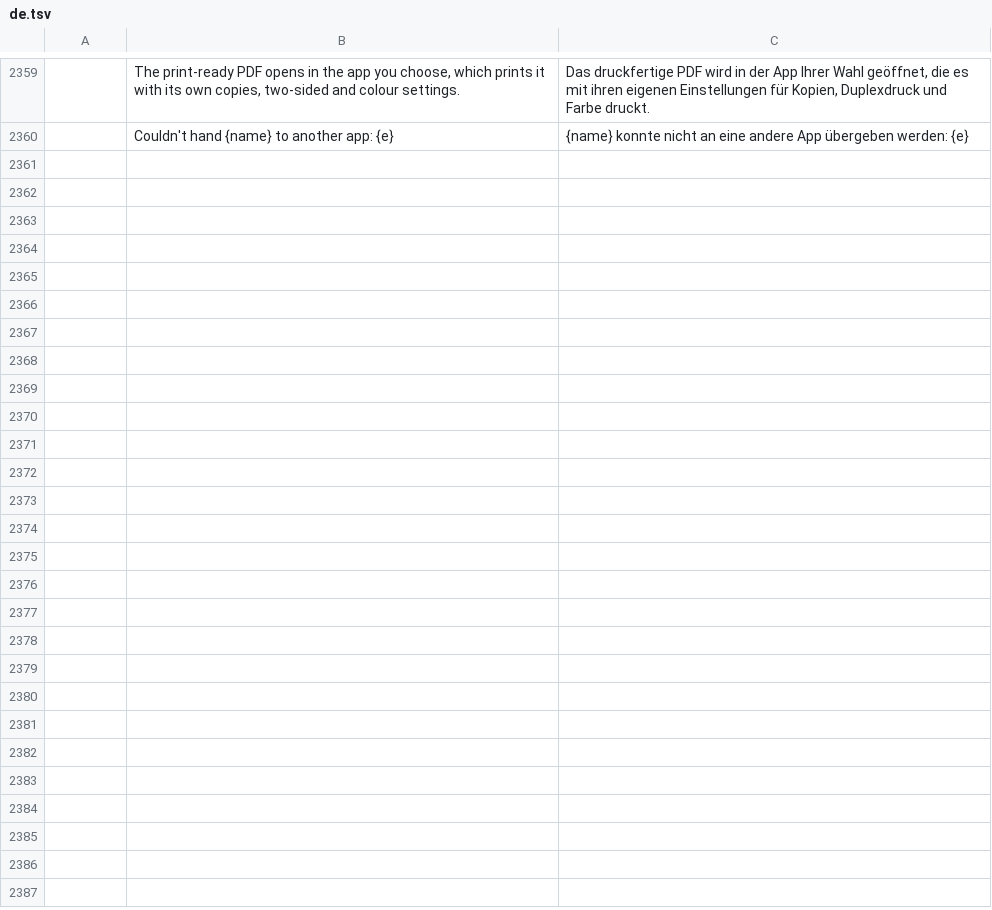
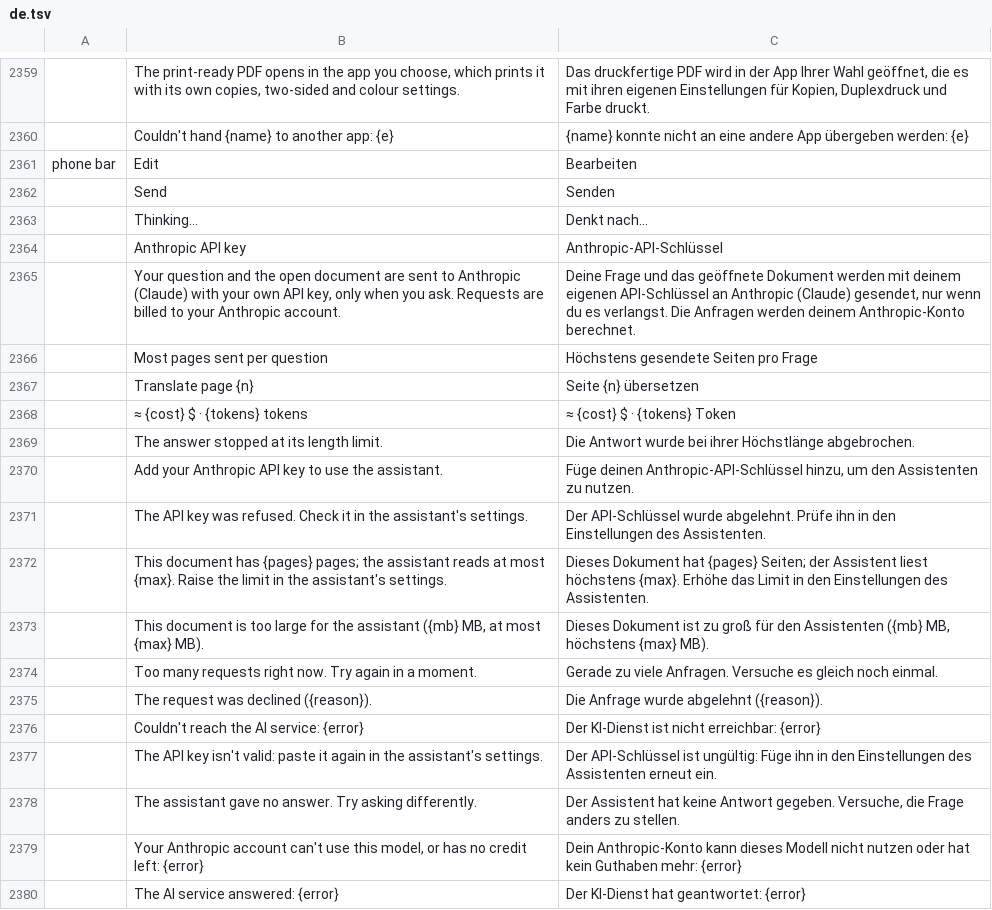
Before and after one commit to mesix971/pdfcraft, a TSV file: crates/ui-egui/src/i18n/de.tsv, drawn as a sheet; only a part is shown, gaps mark what is left out; the diff covers the shown part only; the diff names each change by its address in the sheet, - before the commit and + after, or states it on an @@ line.

```diff
--- a/crates/ui-egui/src/i18n/de.tsv
+++ b/crates/ui-egui/src/i18n/de.tsv
+row 2361: phone bar | Edit | Bearbeiten
+row 2362:  | Send | Senden
+row 2363:  | Thinking… | Denkt nach…
+row 2364:  | Anthropic API key | Anthropic-API-Schlüssel
+row 2365:  | Your question and the open document are sent to Anthropic (Claude) with your own API key, only when you ask. Requests are billed to your Anthropic account. | Deine Frage und das geöffnete Dokument werden mit deinem eigenen API-Schlüssel an Anthropic (Claude) gesendet, nur wenn du es verlangst. Die Anfragen werden deinem Anthropic-Konto berechnet.
+row 2366:  | Most pages sent per question | Höchstens gesendete Seiten pro Frage
+row 2367:  | Translate page {n} | Seite {n} übersetzen
+row 2368:  | ≈ {cost} $ · {tokens} tokens | ≈ {cost} $ · {tokens} Token
+row 2369:  | The answer stopped at its length limit. | Die Antwort wurde bei ihrer Höchstlänge abgebrochen.
+row 2370:  | Add your Anthropic API key to use the assistant. | Füge deinen Anthropic-API-Schlüssel hinzu, um den Assistenten zu nutzen.
+row 2371:  | The API key was refused. Check it in the assistant's settings. | Der API-Schlüssel wurde abgelehnt. Prüfe ihn in den Einstellungen des Assistenten.
+row 2372:  | This document has {pages} pages; the assistant reads at most {max}. Raise the limit in the assistant's settings. | Dieses Dokument hat {pages} Seiten; der Assistent liest höchstens {max}. Erhöhe das Limit in den Einstellungen des Assistenten.
+row 2373:  | This document is too large for the assistant ({mb} MB, at most {max} MB). | Dieses Dokument ist zu groß für den Assistenten ({mb} MB, höchstens {max} MB).
+row 2374:  | Too many requests right now. Try again in a moment. | Gerade zu viele Anfragen. Versuche es gleich noch einmal.
+row 2375:  | The request was declined ({reason}). | Die Anfrage wurde abgelehnt ({reason}).
+row 2376:  | Couldn't reach the AI service: {error} | Der KI-Dienst ist nicht erreichbar: {error}
+row 2377:  | The API key isn't valid: paste it again in the assistant's settings. | Der API-Schlüssel ist ungültig: Füge ihn in den Einstellungen des Assistenten erneut ein.
+row 2378:  | The assistant gave no answer. Try asking differently. | Der Assistent hat keine Antwort gegeben. Versuche, die Frage anders zu stellen.
+row 2379:  | Your Anthropic account can't use this model, or has no credit left: {error} | Dein Anthropic-Konto kann dieses Modell nicht nutzen oder hat kein Guthaben mehr: {error}
+row 2380:  | The AI service answered: {error} | Der KI-Dienst hat geantwortet: {error}
```
Also changed, not shown: 58 added rows elsewhere in this file, crates/ui-egui/src/i18n/es.tsv, crates/ui-egui/src/i18n/fr.tsv, 54 other files.
